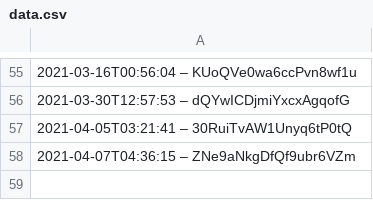
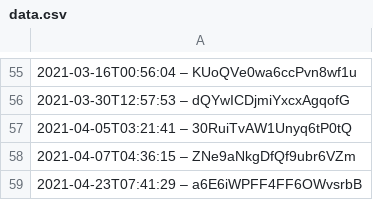
Before and after one commit to darkknight68/hyperliquid-trading-bot, a CSV file: data.csv, drawn as a sheet; only a part is shown, gaps mark what is left out.

Commit message:
feat(data.csv): implement new feature for module

```diff
--- a/data.csv
+++ b/data.csv
@@ -58 +58,2 @@
 2021-04-07T04:36:15 – ZNe9aNkgDfQf9ubr6VZm
+2021-04-23T07:41:29 – a6E6iWPFF4FF6OWvsrbB
```
